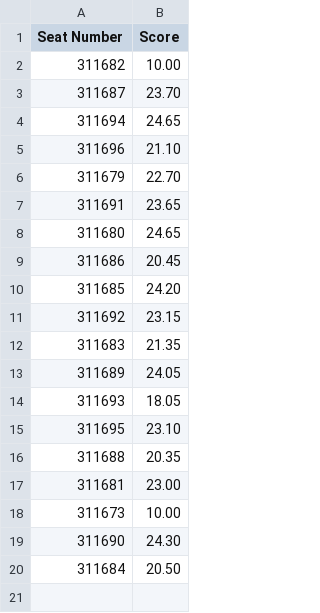
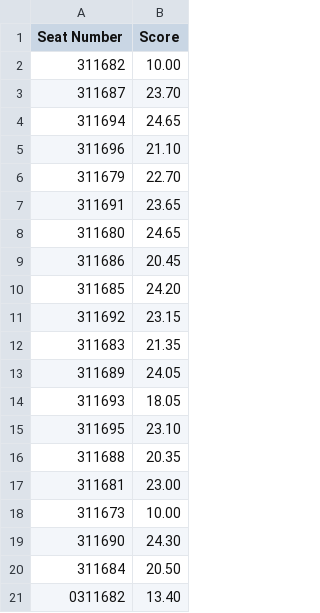
Before and after one commit to comptechgps-byte/AAB, a CSV file: store.csv, drawn as a sheet; the diff names each change by its address in the sheet, - before the commit and + after, or states it on an @@ line.

Commit message:
Update quiz score results

```diff
--- a/store.csv
+++ b/store.csv
+row 21: 0311682 | 13.40
```
